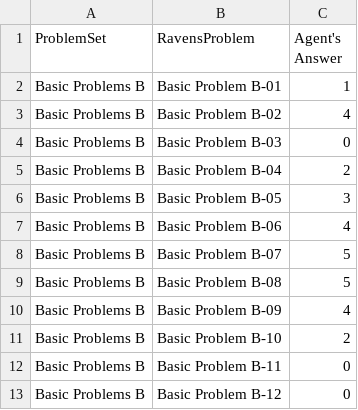
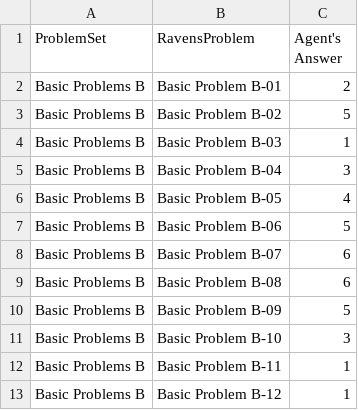
Before and after one commit to my-nguyen/RavensMatrix, a CSV file: AgentAnswers.csv, drawn as a sheet.

```diff
--- a/AgentAnswers.csv
+++ b/AgentAnswers.csv
@@ -1,13 +1,13 @@
 ProblemSet,RavensProblem,Agent's Answer
-Basic Problems B,Basic Problem B-01,1
-Basic Problems B,Basic Problem B-02,4
-Basic Problems B,Basic Problem B-03,0
-Basic Problems B,Basic Problem B-04,2
-Basic Problems B,Basic Problem B-05,3
-Basic Problems B,Basic Problem B-06,4
-Basic Problems B,Basic Problem B-07,5
-Basic Problems B,Basic Problem B-08,5
-Basic Problems B,Basic Problem B-09,4
-Basic Problems B,Basic Problem B-10,2
-Basic Problems B,Basic Problem B-11,0
-Basic Problems B,Basic Problem B-12,0
+Basic Problems B,Basic Problem B-01,2
+Basic Problems B,Basic Problem B-02,5
+Basic Problems B,Basic Problem B-03,1
+Basic Problems B,Basic Problem B-04,3
+Basic Problems B,Basic Problem B-05,4
+Basic Problems B,Basic Problem B-06,5
+Basic Problems B,Basic Problem B-07,6
+Basic Problems B,Basic Problem B-08,6
+Basic Problems B,Basic Problem B-09,5
+Basic Problems B,Basic Problem B-10,3
+Basic Problems B,Basic Problem B-11,1
+Basic Problems B,Basic Problem B-12,1
```
Also changed, not shown: ProblemResults.csv, 6 other files.
